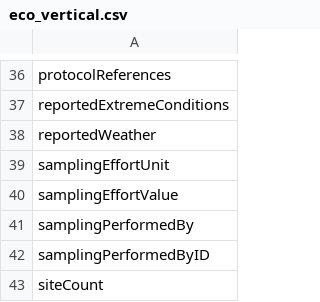
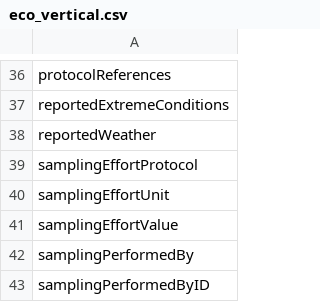
Before and after one commit to tdwg/dwc, a CSV file: dist/eco_vertical.csv, drawn as a sheet; only a part is shown, gaps mark what is left out; the shorter side is filled out with more unchanged rows.

```diff
--- a/dist/eco_vertical.csv
+++ b/dist/eco_vertical.csv
@@ -38,2 +38,3 @@ reportedExtremeConditions
 reportedWeather
+samplingEffortProtocol
 samplingEffortUnit
```
Also changed, not shown: build/qrg-template/qrg-list.csv, 9 other files.
